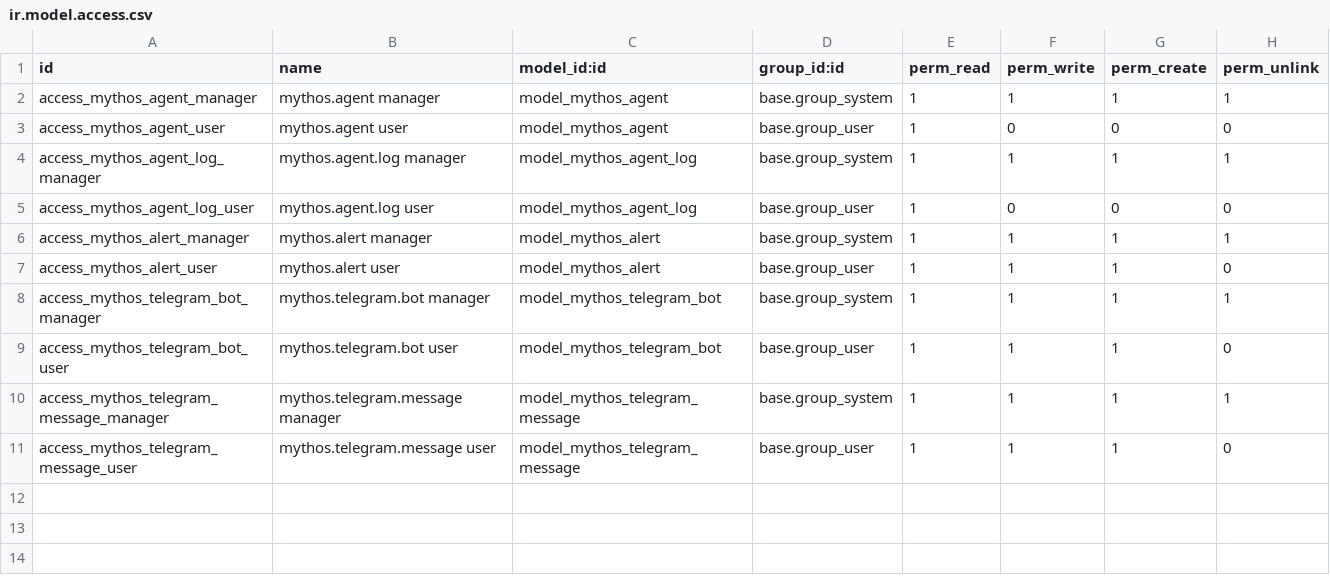
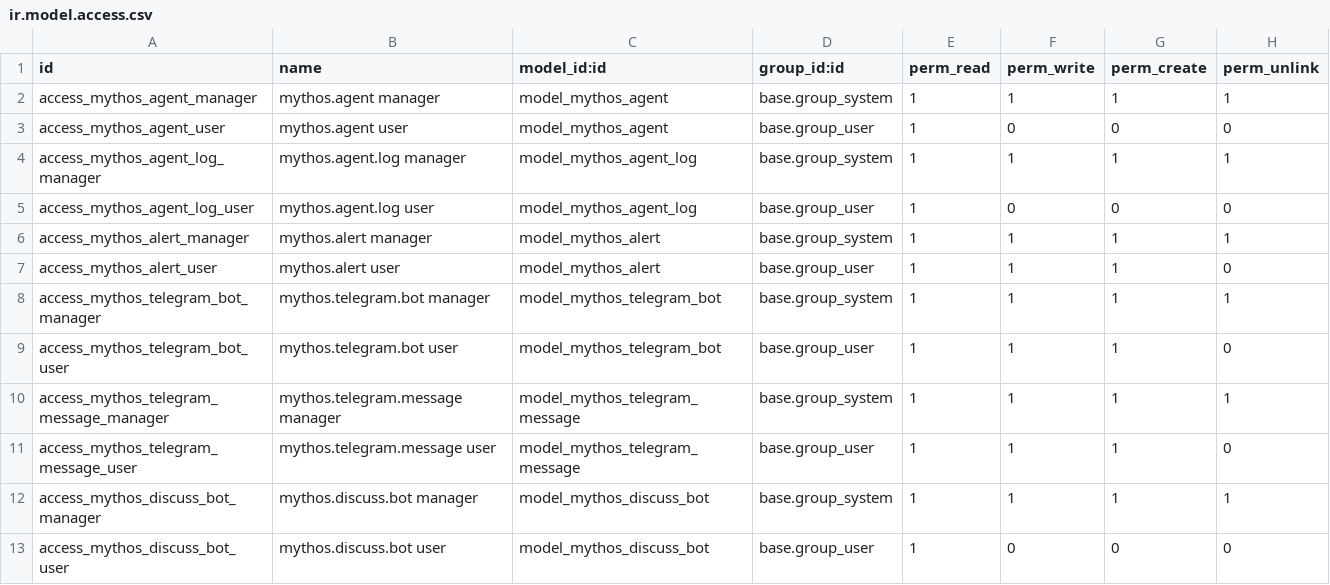
Before and after one commit to bin-qadir/Zad-Alandleeb, a CSV file: smart_farm_mythos_agents/security/ir.model.access.csv, drawn as a sheet; the diff names each change by its address in the sheet, - before the commit and + after, or states it on an @@ line.

```diff
--- a/smart_farm_mythos_agents/security/ir.model.access.csv
+++ b/smart_farm_mythos_agents/security/ir.model.access.csv
+row 12: access_mythos_discuss_bot_manager | mythos.discuss.bot manager | model_mythos_discuss_bot | base.group_system | 1 | 1 | 1 | 1
+row 13: access_mythos_discuss_bot_user | mythos.discuss.bot user | model_mythos_discuss_bot | base.group_user | 1 | 0 | 0 | 0
```
Also changed, not shown: 8 other files.
